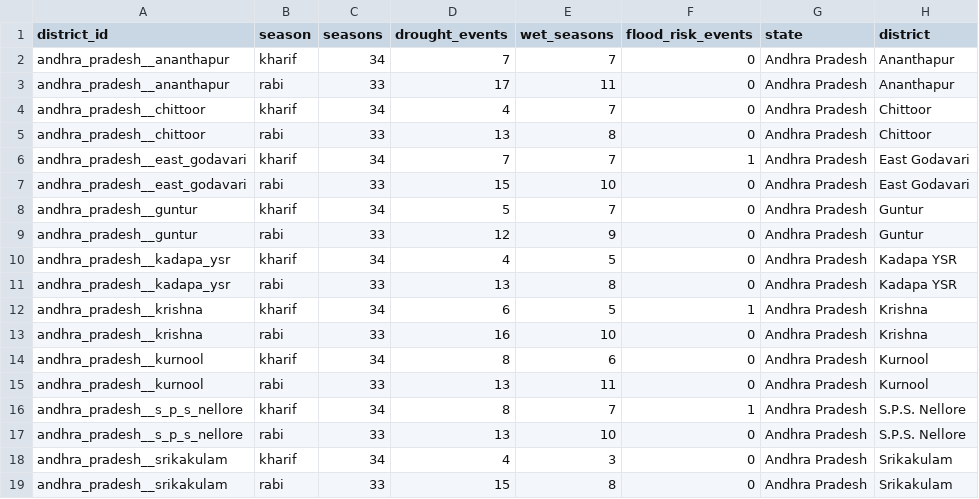
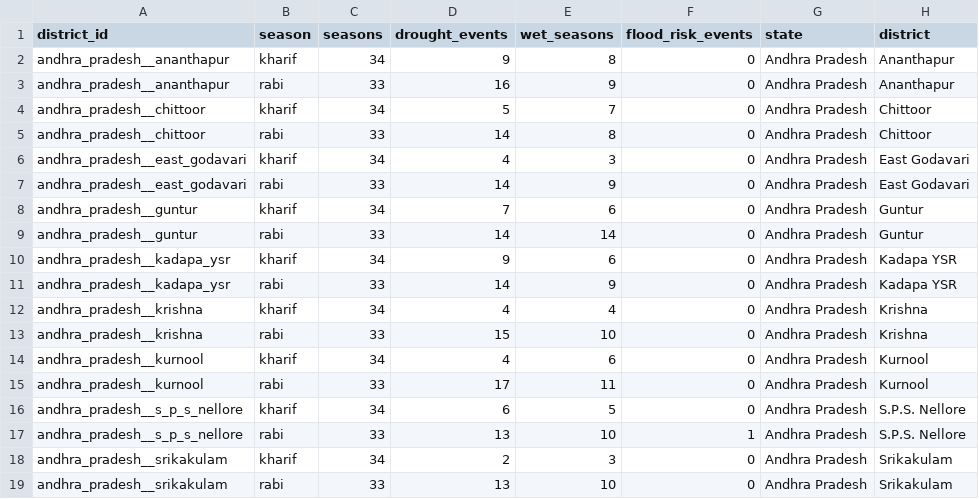
Before and after one commit to Andryandurai/Veylora, a CSV file: reports/analytics/drought_flood_counts_by_district.csv, drawn as a sheet; only a part is shown; the diff covers the shown part only.

```diff
--- a/reports/analytics/drought_flood_counts_by_district.csv
+++ b/reports/analytics/drought_flood_counts_by_district.csv
@@ -1,19 +1,19 @@
 district_id,season,seasons,drought_events,wet_seasons,flood_risk_events,state,district
-andhra_pradesh__ananthapur,kharif,34,7,7,0,Andhra Pradesh,Ananthapur
-andhra_pradesh__ananthapur,rabi,33,17,11,0,Andhra Pradesh,Ananthapur
-andhra_pradesh__chittoor,kharif,34,4,7,0,Andhra Pradesh,Chittoor
-andhra_pradesh__chittoor,rabi,33,13,8,0,Andhra Pradesh,Chittoor
-andhra_pradesh__east_godavari,kharif,34,7,7,1,Andhra Pradesh,East Godavari
-andhra_pradesh__east_godavari,rabi,33,15,10,0,Andhra Pradesh,East Godavari
-andhra_pradesh__guntur,kharif,34,5,7,0,Andhra Pradesh,Guntur
-andhra_pradesh__guntur,rabi,33,12,9,0,Andhra Pradesh,Guntur
-andhra_pradesh__kadapa_ysr,kharif,34,4,5,0,Andhra Pradesh,Kadapa YSR
-andhra_pradesh__kadapa_ysr,rabi,33,13,8,0,Andhra Pradesh,Kadapa YSR
-andhra_pradesh__krishna,kharif,34,6,5,1,Andhra Pradesh,Krishna
-andhra_pradesh__krishna,rabi,33,16,10,0,Andhra Pradesh,Krishna
-andhra_pradesh__kurnool,kharif,34,8,6,0,Andhra Pradesh,Kurnool
-andhra_pradesh__kurnool,rabi,33,13,11,0,Andhra Pradesh,Kurnool
-andhra_pradesh__s_p_s_nellore,kharif,34,8,7,1,Andhra Pradesh,S.P.S. Nellore
-andhra_pradesh__s_p_s_nellore,rabi,33,13,10,0,Andhra Pradesh,S.P.S. Nellore
-andhra_pradesh__srikakulam,kharif,34,4,3,0,Andhra Pradesh,Srikakulam
-andhra_pradesh__srikakulam,rabi,33,15,8,0,Andhra Pradesh,Srikakulam
+andhra_pradesh__ananthapur,kharif,34,9,8,0,Andhra Pradesh,Ananthapur
+andhra_pradesh__ananthapur,rabi,33,16,9,0,Andhra Pradesh,Ananthapur
+andhra_pradesh__chittoor,kharif,34,5,7,0,Andhra Pradesh,Chittoor
+andhra_pradesh__chittoor,rabi,33,14,8,0,Andhra Pradesh,Chittoor
+andhra_pradesh__east_godavari,kharif,34,4,3,0,Andhra Pradesh,East Godavari
+andhra_pradesh__east_godavari,rabi,33,14,9,0,Andhra Pradesh,East Godavari
+andhra_pradesh__guntur,kharif,34,7,6,0,Andhra Pradesh,Guntur
+andhra_pradesh__guntur,rabi,33,14,14,0,Andhra Pradesh,Guntur
+andhra_pradesh__kadapa_ysr,kharif,34,9,6,0,Andhra Pradesh,Kadapa YSR
+andhra_pradesh__kadapa_ysr,rabi,33,14,9,0,Andhra Pradesh,Kadapa YSR
+andhra_pradesh__krishna,kharif,34,4,4,0,Andhra Pradesh,Krishna
+andhra_pradesh__krishna,rabi,33,15,10,0,Andhra Pradesh,Krishna
+andhra_pradesh__kurnool,kharif,34,4,6,0,Andhra Pradesh,Kurnool
+andhra_pradesh__kurnool,rabi,33,17,11,0,Andhra Pradesh,Kurnool
+andhra_pradesh__s_p_s_nellore,kharif,34,6,5,0,Andhra Pradesh,S.P.S. Nellore
+andhra_pradesh__s_p_s_nellore,rabi,33,13,10,1,Andhra Pradesh,S.P.S. Nellore
+andhra_pradesh__srikakulam,kharif,34,2,3,0,Andhra Pradesh,Srikakulam
+andhra_pradesh__srikakulam,rabi,33,13,10,0,Andhra Pradesh,Srikakulam
```
Also changed, not shown: 142 edited cells elsewhere in this file, reports/analytics/cluster_profiles.csv, reports/analytics/correlations.csv, 37 other files.
